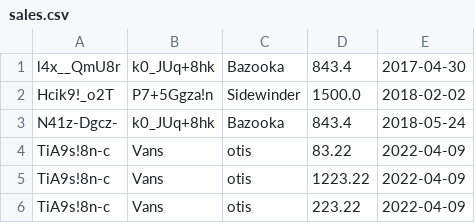
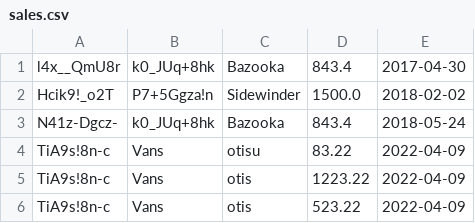
Before and after one commit to ROSUNICOLAE/Secure-ERP, a CSV file: model/sales/sales.csv, drawn as a sheet.

Commit message:
Sales |  Get the product that made the biggest revenue altogether needs fixing

```diff
--- a/model/sales/sales.csv
+++ b/model/sales/sales.csv
@@ -3,4 +3,4 @@ Hcik9!_o2T;P7+5Ggza!n;Sidewinder;1500.0;2018-02-02
 N41z-Dgcz-;k0_JUq+8hk;Bazooka;843.4;2018-05-24
-TiA9s!8n-c;Vans;otis;83.22;2022-04-09
+TiA9s!8n-c;Vans;otisu;83.22;2022-04-09
 TiA9s!8n-c;Vans;otis;1223.22;2022-04-09
-TiA9s!8n-c;Vans;otis;223.22;2022-04-09
+TiA9s!8n-c;Vans;otis;523.22;2022-04-09
```
Also changed, not shown: 3 other files.
